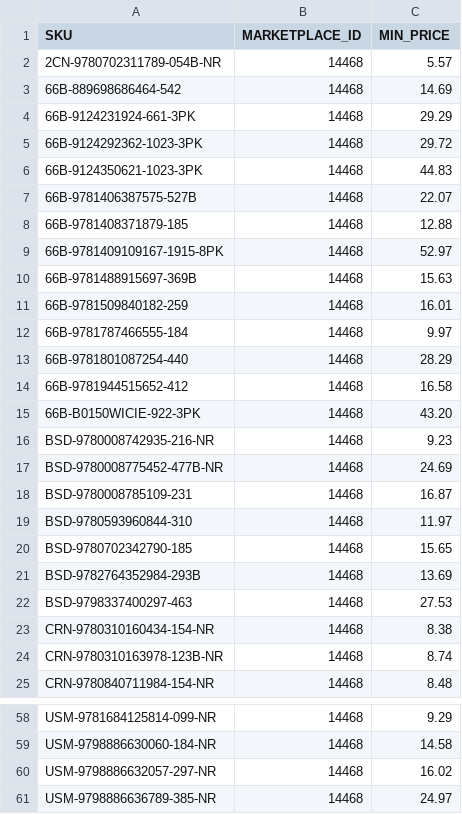
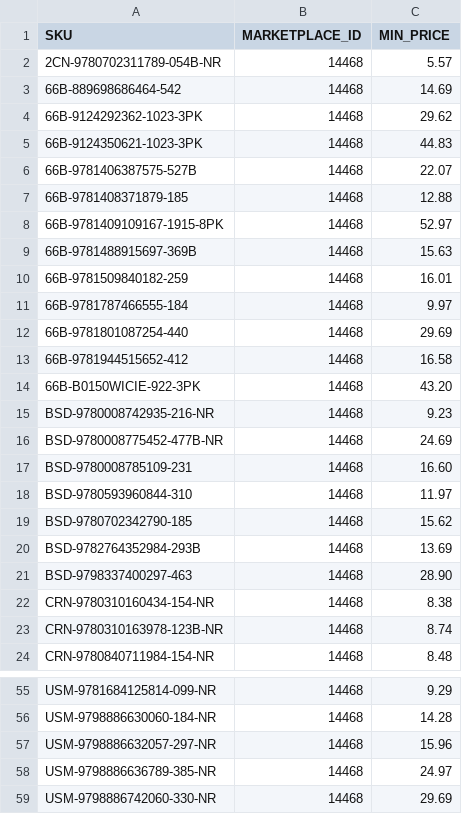
Before and after one commit to ottnot/informed-repricer-sync, a CSV file: informed_sync.csv, drawn as a sheet; only a part is shown, gaps mark what is left out; the shorter side is filled out with more unchanged rows; removed rows and columns are numbered as before the commit, all else as after; the diff covers the shown part only; the diff names each change by its address in the sheet, - before the commit and + after, or states it on an @@ line.

```diff
--- a/informed_sync.csv
+++ b/informed_sync.csv
-row 4: 66B-9124231924-661-3PK | 14468 | 29.29
-C4 (MIN_PRICE): 29.72
+C4 (MIN_PRICE): 29.62
-C12 (MIN_PRICE): 28.29
+C12 (MIN_PRICE): 29.69
-C17 (MIN_PRICE): 16.87
+C17 (MIN_PRICE): 16.60
-C19 (MIN_PRICE): 15.65
+C19 (MIN_PRICE): 15.62
-C21 (MIN_PRICE): 27.53
+C21 (MIN_PRICE): 28.90
-C56 (MIN_PRICE): 14.58
+C56 (MIN_PRICE): 14.28
-C57 (MIN_PRICE): 16.02
+C57 (MIN_PRICE): 15.96
```
Also changed, not shown: 2 added rows, 4 removed rows and 7 edited cells elsewhere in this file.
